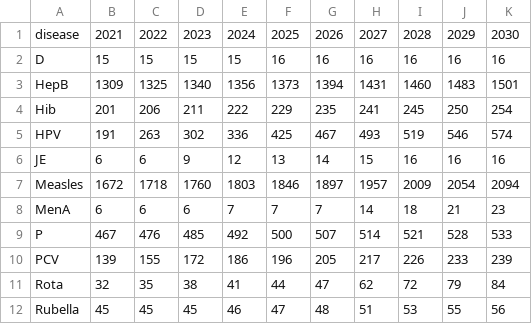
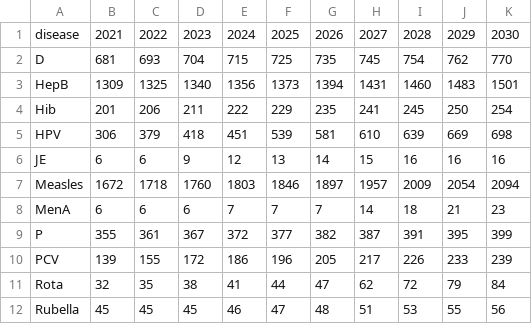
Before and after one commit to aucarter/vieIA2030, a CSV file: results/disease_year.csv, drawn as a sheet; only a part is shown; the diff covers the shown part only.

```diff
--- a/results/disease_year.csv
+++ b/results/disease_year.csv
@@ -1,6 +1,6 @@
 "disease","2021","2022","2023","2024","2025","2026","2027","2028","2029","2030"
-"D",15,15,15,15,16,16,16,16,16,16
+"D",681,693,704,715,725,735,745,754,762,770
 "HepB",1309,1325,1340,1356,1373,1394,1431,1460,1483,1501
 "Hib",201,206,211,222,229,235,241,245,250,254
-"HPV",191,263,302,336,425,467,493,519,546,574
+"HPV",306,379,418,451,539,581,610,639,669,698
 "JE",6,6,9,12,13,14,15,16,16,16
@@ -8,3 +8,3 @@
 "MenA",6,6,6,7,7,7,14,18,21,23
-"P",467,476,485,492,500,507,514,521,528,533
+"P",355,361,367,372,377,382,387,391,395,399
 "PCV",139,155,172,186,196,205,217,226,233,239
```
Also changed, not shown: 20 edited cells elsewhere in this file, data-raw/disease_table.csv, outputs/detailed_results.csv, 50 other files.
